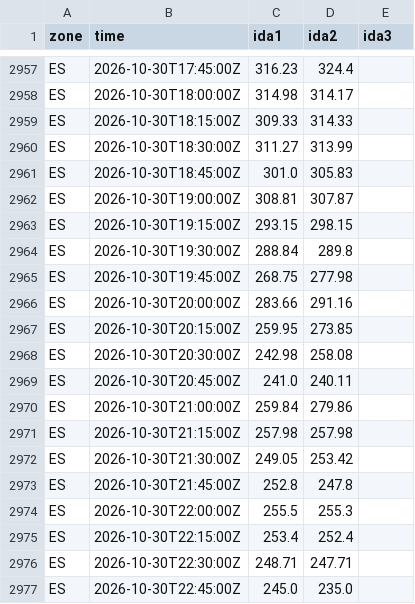
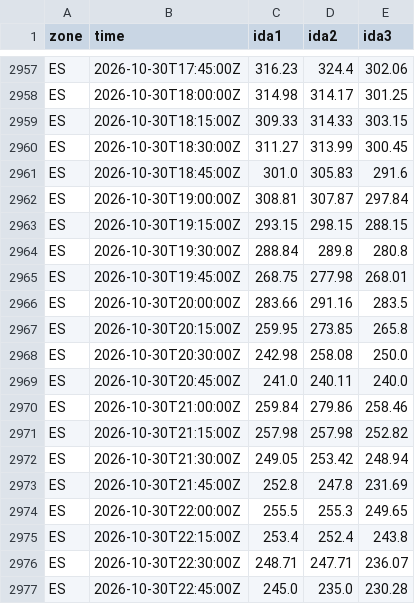
Before and after one commit to tallerzalan/eu-spot-prices, a CSV file: data/ida_15min.csv, drawn as a sheet; only a part is shown, gaps mark what is left out; the diff covers the shown part only; the diff names each change by its address in the sheet, - before the commit and + after, or states it on an @@ line.

```diff
--- a/data/ida_15min.csv
+++ b/data/ida_15min.csv
-E2957 (ida3): (empty)
+E2957 (ida3): 302.06
-E2958 (ida3): (empty)
+E2958 (ida3): 301.25
-E2959 (ida3): (empty)
+E2959 (ida3): 303.15
-E2960 (ida3): (empty)
+E2960 (ida3): 300.45
-E2961 (ida3): (empty)
+E2961 (ida3): 291.6
-E2962 (ida3): (empty)
+E2962 (ida3): 297.84
-E2963 (ida3): (empty)
+E2963 (ida3): 288.15
-E2964 (ida3): (empty)
+E2964 (ida3): 280.8
-E2965 (ida3): (empty)
+E2965 (ida3): 268.01
-E2966 (ida3): (empty)
+E2966 (ida3): 283.5
-E2967 (ida3): (empty)
+E2967 (ida3): 265.8
-E2968 (ida3): (empty)
+E2968 (ida3): 250.0
-E2969 (ida3): (empty)
+E2969 (ida3): 240.0
-E2970 (ida3): (empty)
+E2970 (ida3): 258.46
-E2971 (ida3): (empty)
+E2971 (ida3): 252.82
-E2972 (ida3): (empty)
+E2972 (ida3): 248.94
-E2973 (ida3): (empty)
+E2973 (ida3): 231.69
-E2974 (ida3): (empty)
+E2974 (ida3): 249.65
-E2975 (ida3): (empty)
+E2975 (ida3): 243.8
-E2976 (ida3): (empty)
+E2976 (ida3): 236.07
-E2977 (ida3): (empty)
+E2977 (ida3): 230.28
```
Also changed, not shown: 27 edited cells elsewhere in this file.
